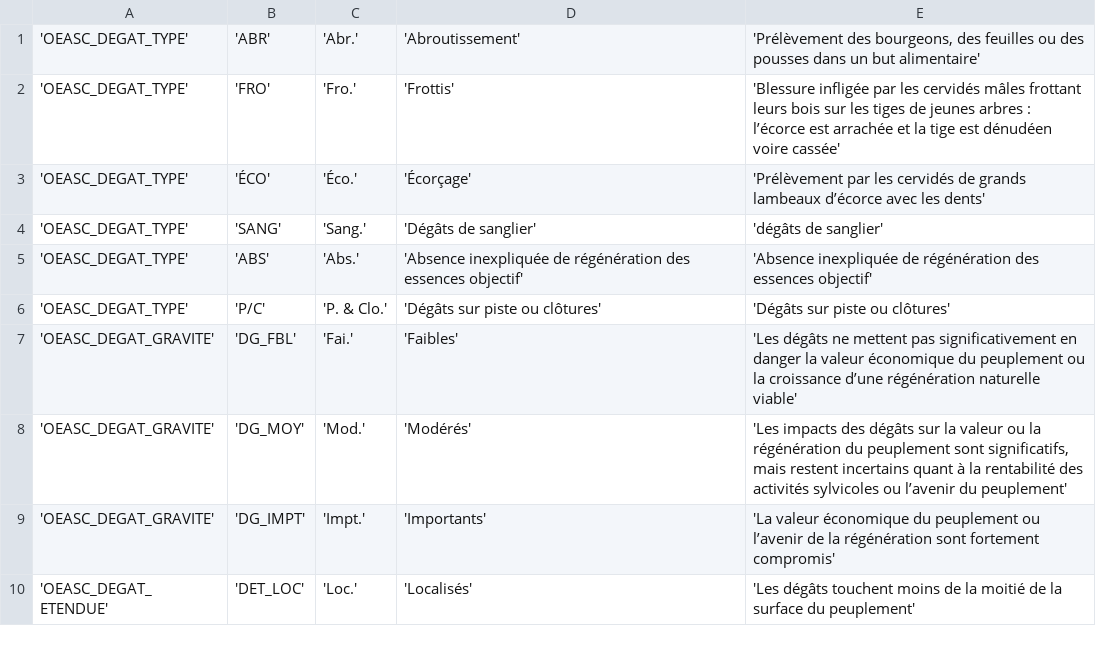
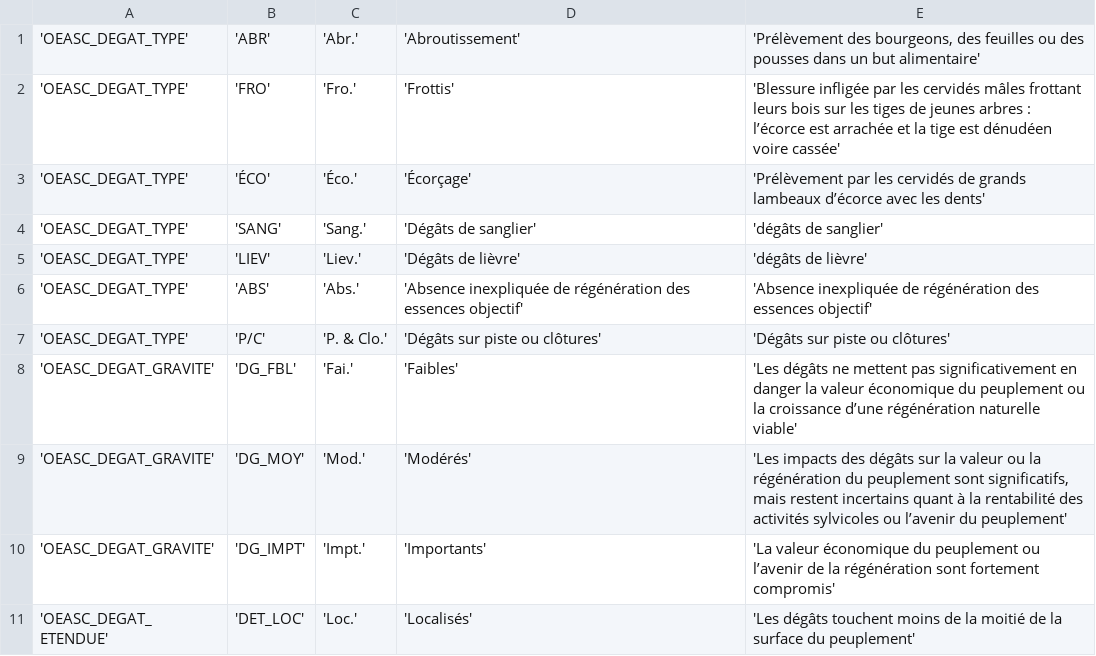
Before and after one commit to PnCevennes/app_oeasc, a CSV file: data/csv/nomenclature/oeasc_nomenclature.csv, drawn as a sheet; only a part is shown.

```diff
--- a/data/csv/nomenclature/oeasc_nomenclature.csv
+++ b/data/csv/nomenclature/oeasc_nomenclature.csv
@@ -4,2 +4,3 @@
 'OEASC_DEGAT_TYPE';'SANG';'Sang.';'Dégâts de sanglier';'dégâts de sanglier'
+'OEASC_DEGAT_TYPE';'LIEV';'Liev.';'Dégâts de lièvre';'dégâts de lièvre'
 'OEASC_DEGAT_TYPE';'ABS';'Abs.';'Absence inexpliquée de régénération des essences objectif';'Absence inexpliquée de régénération des essences objectif'
```
Also changed, not shown: 1 other file.
